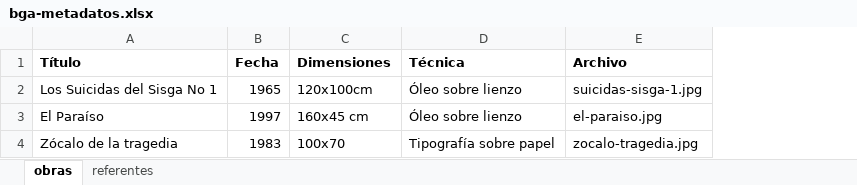
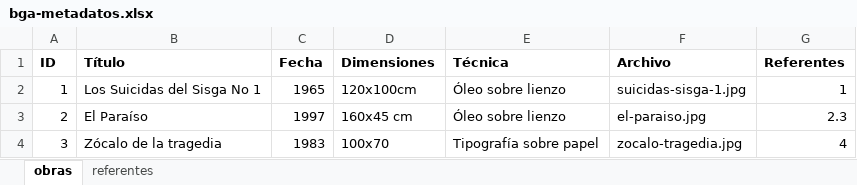
Before and after one commit to Damaglory/bga-cat, an Excel workbook: data/bga-metadatos.xlsx, sheet obras, drawn as a sheet; values as stored, in another font and other column widths than the file's, no borders; the diff names each change by its address in the sheet, - before the commit and + after, or states it on an @@ line.

Commit message:
agregados ID y creadas relaciones en la tabla

```diff
--- a/data/bga-metadatos.xlsx (sheet obras)
+++ b/data/bga-metadatos.xlsx (sheet obras)
+column A (ID), rows 2-4: 1 | 2 | 3
+column G (Referentes), rows 2-4: 1 | 2.3 | 4
```
Also changed, not shown: sheet referentes.
